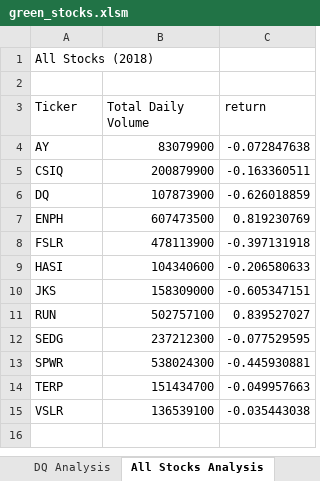
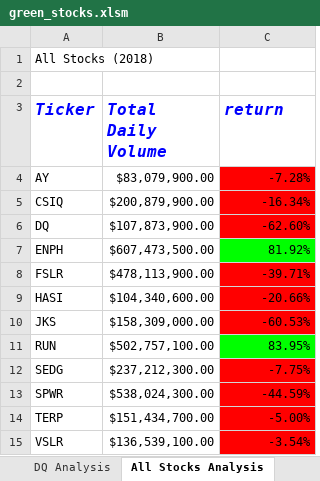
Before and after one commit to biboking/stocks-analysis, an Excel workbook: green_stocks.xlsm, sheet All Stocks Analysis, drawn as a sheet; values as stored, in another font and other column widths than the file's, no borders; the diff names each change by its address in the sheet, - before the commit and + after, or states it on an @@ line.

Commit message:
conditional formating color the return of the stocks

```diff
--- a/green_stocks.xlsm (sheet All Stocks Analysis)
+++ b/green_stocks.xlsm (sheet All Stocks Analysis)
@@ A3:C3 bold: off → on, italic: off → on, text colour: black → #0000FF, text size: larger @@
-B4 (Total Daily Volume): 83079900
+B4 (Total Daily Volume): $83,079,900.00
-C4 (return): -0.072847638
+C4 (return): -7.28%
-C4:C6 fill: none
+C4:C6 fill: #FF0000
-B5 (Total Daily Volume): 200879900
+B5 (Total Daily Volume): $200,879,900.00
-C5 (return): -0.163360511
+C5 (return): -16.34%
-B6 (Total Daily Volume): 107873900
+B6 (Total Daily Volume): $107,873,900.00
-C6 (return): -0.626018859
+C6 (return): -62.60%
-B7 (Total Daily Volume): 607473500
+B7 (Total Daily Volume): $607,473,500.00
-C7 (return): 0.819230769
+C7 (return): 81.92%
-C7 fill: none
+C7 fill: #00FF00
-B8 (Total Daily Volume): 478113900
+B8 (Total Daily Volume): $478,113,900.00
-C8 (return): -0.397131918
+C8 (return): -39.71%
-C8:C10 fill: none
+C8:C10 fill: #FF0000
-B9 (Total Daily Volume): 104340600
+B9 (Total Daily Volume): $104,340,600.00
-C9 (return): -0.206580633
+C9 (return): -20.66%
-B10 (Total Daily Volume): 158309000
+B10 (Total Daily Volume): $158,309,000.00
-C10 (return): -0.605347151
+C10 (return): -60.53%
-B11 (Total Daily Volume): 502757100
+B11 (Total Daily Volume): $502,757,100.00
-C11 (return): 0.839527027
+C11 (return): 83.95%
-C11 fill: none
+C11 fill: #00FF00
-B12 (Total Daily Volume): 237212300
+B12 (Total Daily Volume): $237,212,300.00
-C12 (return): -0.077529595
+C12 (return): -7.75%
-C12:C15 fill: none
+C12:C15 fill: #FF0000
-B13 (Total Daily Volume): 538024300
+B13 (Total Daily Volume): $538,024,300.00
-C13 (return): -0.445930881
+C13 (return): -44.59%
-B14 (Total Daily Volume): 151434700
+B14 (Total Daily Volume): $151,434,700.00
-C14 (return): -0.049957663
+C14 (return): -5.00%
-B15 (Total Daily Volume): 136539100
+B15 (Total Daily Volume): $136,539,100.00
-C15 (return): -0.035443038
+C15 (return): -3.54%
```
